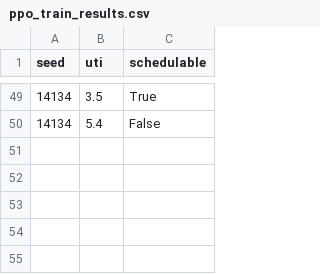
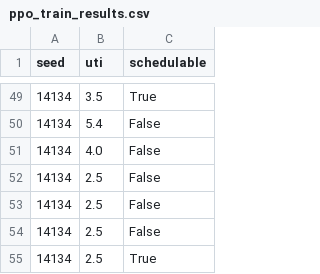
Before and after one commit to zhujiace/HeterSchedulerSim, a CSV file: app/RL/ppo_train_results.csv, drawn as a sheet; only a part is shown, gaps mark what is left out; the diff names each change by its address in the sheet, - before the commit and + after, or states it on an @@ line.

```diff
--- a/app/RL/ppo_train_results.csv
+++ b/app/RL/ppo_train_results.csv
+row 51: 14134 | 4.0 | False
+row 52: 14134 | 2.5 | False
+row 53: 14134 | 2.5 | False
+row 54: 14134 | 2.5 | False
+row 55: 14134 | 2.5 | True
```
Also changed, not shown: 39 other files.
